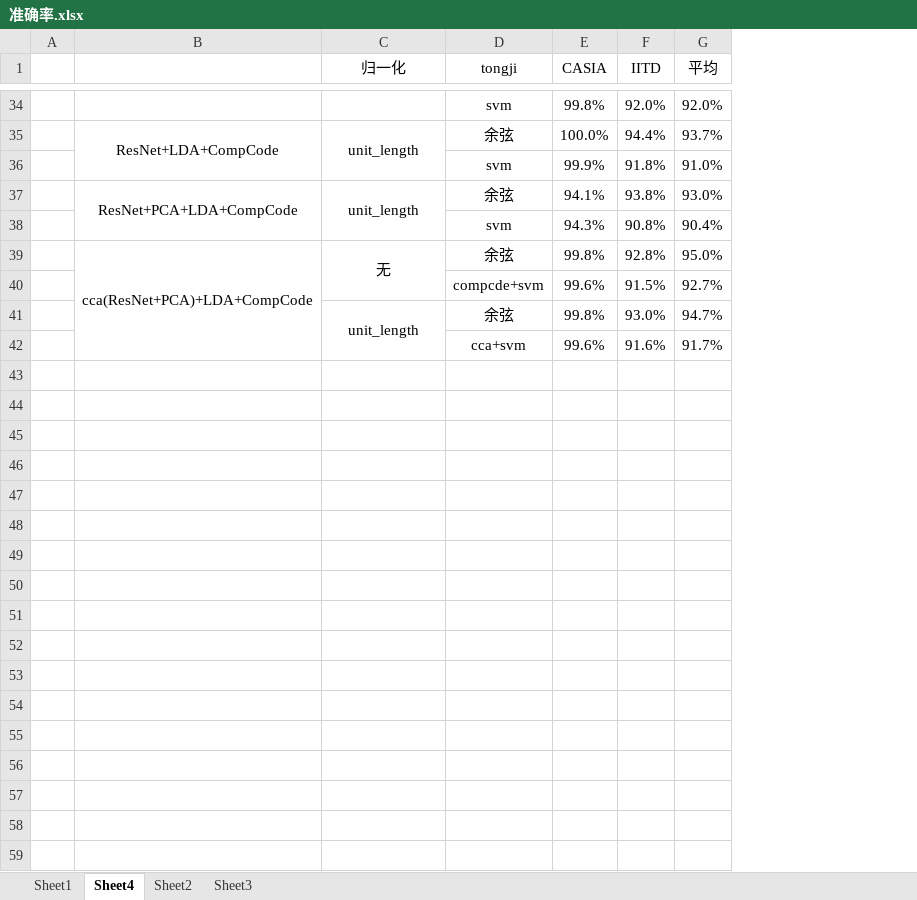
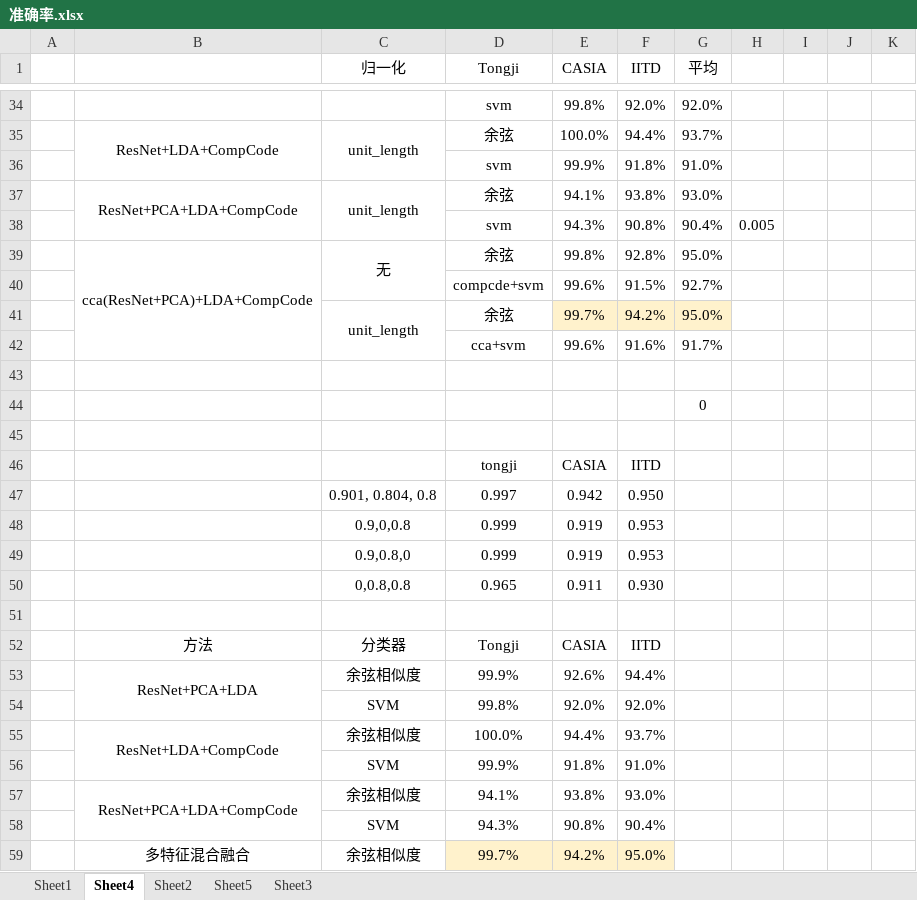
Before and after one commit to yunniw2001/graduation_code, an Excel workbook: 准确率.xlsx, sheet Sheet4, drawn as a sheet; only a part is shown, gaps mark what is left out; values as stored, in another font and other column widths than the file's, no borders; charts and pictures and conditional formats not drawn; removed rows and columns are numbered as before the commit, all else as after; the diff covers the shown part only; the diff names each change by its address in the sheet, - before the commit and + after, or states it on an @@ line.

```diff
--- a/准确率.xlsx (sheet Sheet4)
+++ b/准确率.xlsx (sheet Sheet4)
+sheet tab: Sheet5
+column H, row 38: 0.005
+column I, empty
+column J, empty
+column K, empty
-D1: tongji
+D1: Tongji
-row 41:  |  | unit_length | 余弦 | 99.8% | 93.0% | 94.7%
+row 41:  |  | unit_length | 余弦 | 99.7% | 94.2% | 95.0%
+row 43: (empty)
+row 44:  |  |  |  |  |  | 0
+row 45: (empty)
+row 46:  |  |  | tongji | CASIA | IITD
+row 47:  |  | 0.901, 0.804, 0.8 | 0.997 | 0.942 | 0.950
+row 48:  |  | 0.9,0,0.8 | 0.999 | 0.919 | 0.953
+row 49:  |  | 0.9,0.8,0 | 0.999 | 0.919 | 0.953
+row 50:  |  | 0,0.8,0.8 | 0.965 | 0.911 | 0.930
+row 51: (empty)
+row 52:  | 方法 | 分类器 | Tongji | CASIA | IITD
+row 53:  | ResNet+PCA+LDA | 余弦相似度 | 99.9% | 92.6% | 94.4%
+row 54:  |  | SVM | 99.8% | 92.0% | 92.0%
+row 55:  | ResNet+LDA+CompCode | 余弦相似度 | 100.0% | 94.4% | 93.7%
+row 56:  |  | SVM | 99.9% | 91.8% | 91.0%
+row 57:  | ResNet+PCA+LDA+CompCode | 余弦相似度 | 94.1% | 93.8% | 93.0%
+row 58:  |  | SVM | 94.3% | 90.8% | 90.4%
+row 59:  | 多特征混合融合 | 余弦相似度 | 99.7% | 94.2% | 95.0%
```
Also changed, not shown: 71 added rows, 1 removed row, 3 edited cells and cell formats elsewhere in this sheet, sheet Sheet1, charts or pictures, 9 other files.
